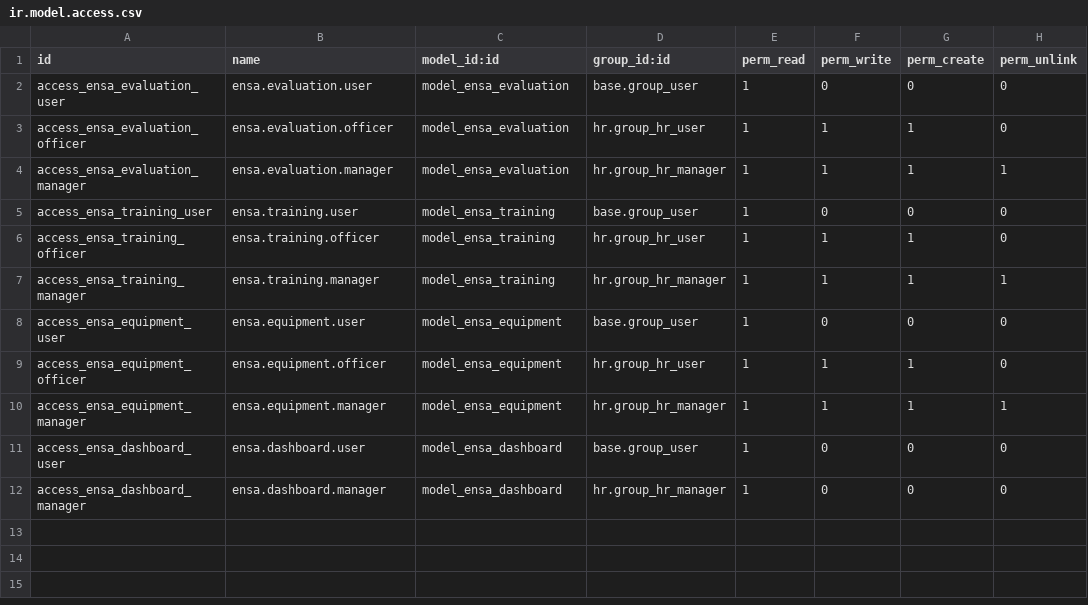
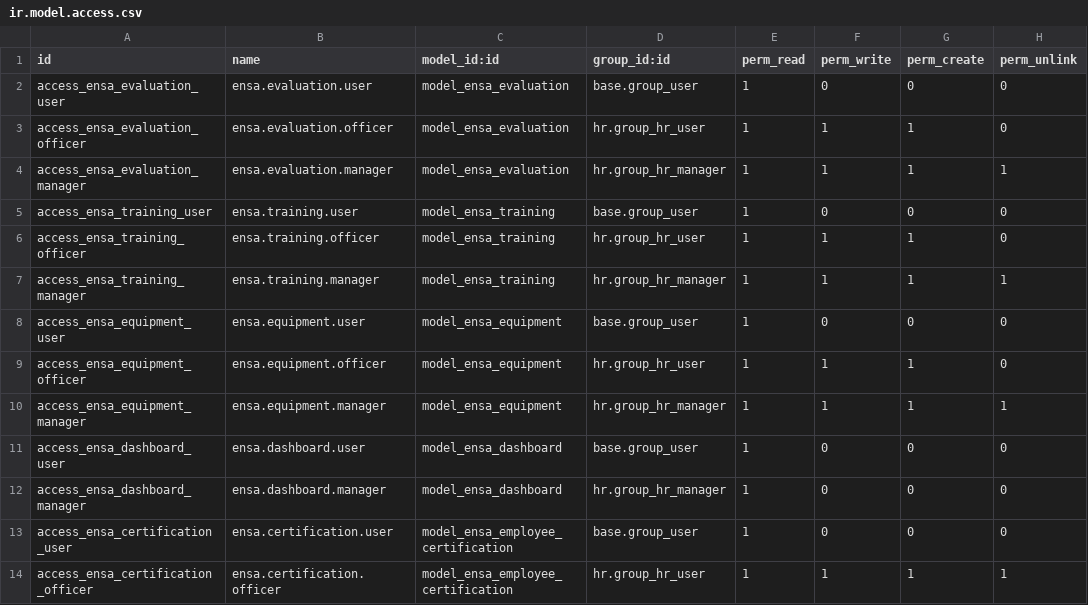
Before and after one commit to yassirHam/ensah-rh-odoo, a CSV file: security/ir.model.access.csv, drawn as a sheet.

```diff
--- a/security/ir.model.access.csv
+++ b/security/ir.model.access.csv
@@ -12 +12,3 @@ access_ensa_dashboard_user,ensa.dashboard.user,model_ensa_dashboard,base.group_u
 access_ensa_dashboard_manager,ensa.dashboard.manager,model_ensa_dashboard,hr.group_hr_manager,1,0,0,0
+access_ensa_certification_user,ensa.certification.user,model_ensa_employee_certification,base.group_user,1,0,0,0
+access_ensa_certification_officer,ensa.certification.officer,model_ensa_employee_certification,hr.group_hr_user,1,1,1,1
```
Also changed, not shown: 12 other files.
